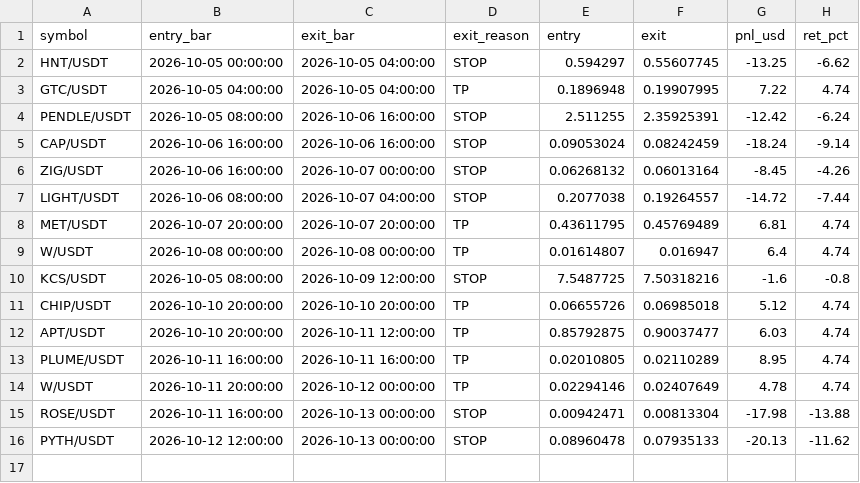
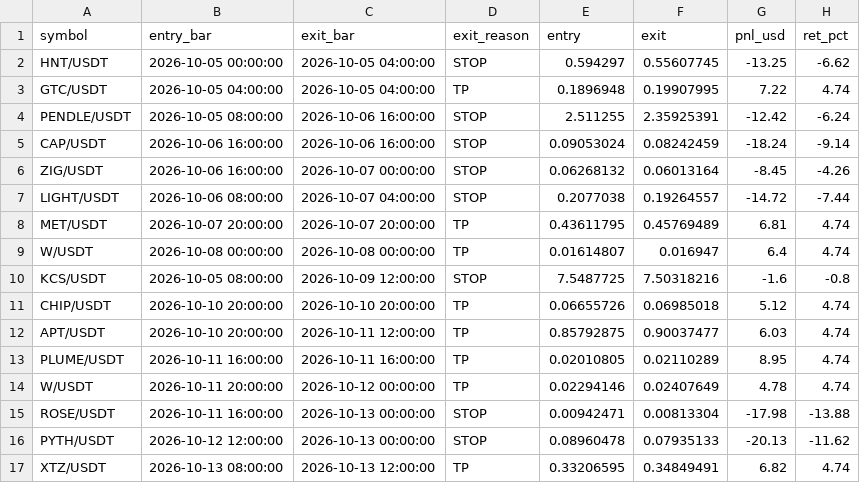
Before and after one commit to Asifali549/Asif-Ali, a CSV file: ichi_tp5_paper_trades.csv, drawn as a sheet.

```diff
--- a/ichi_tp5_paper_trades.csv
+++ b/ichi_tp5_paper_trades.csv
@@ -16 +16,2 @@ ROSE/USDT,2026-10-11 16:00:00,2026-10-13 00:00:00,STOP,0.00942471,0.00813304,-17
 PYTH/USDT,2026-10-12 12:00:00,2026-10-13 00:00:00,STOP,0.08960478,0.07935133,-20.13,-11.62
+XTZ/USDT,2026-10-13 08:00:00,2026-10-13 12:00:00,TP,0.33206595,0.34849491,6.82,4.74
```
Also changed, not shown: 1 other file.
